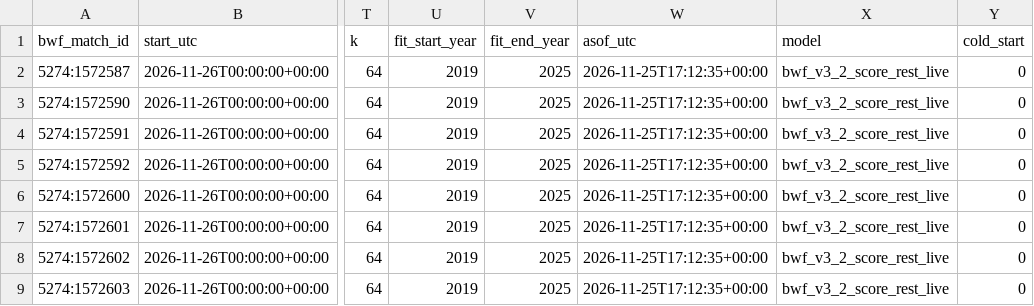
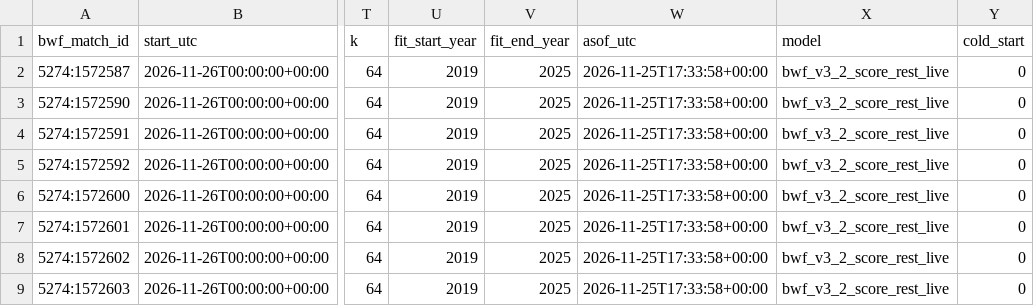
Before and after one commit to berangerbeato-cmd/badminton-lab, a CSV file: data/model_v3_2_live/upcoming_latest.csv, drawn as a sheet; only a part is shown, gaps mark what is left out; the diff names each change by its address in the sheet, - before the commit and + after, or states it on an @@ line.

```diff
--- a/data/model_v3_2_live/upcoming_latest.csv
+++ b/data/model_v3_2_live/upcoming_latest.csv
-W2:W9 (asof_utc): 2026-11-25T17:12:35+00:00
+W2:W9 (asof_utc): 2026-11-25T17:33:58+00:00
```
Also changed, not shown: 48 other files.
